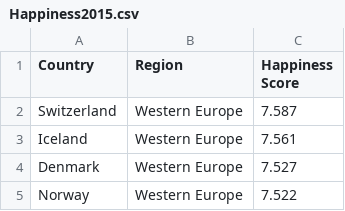
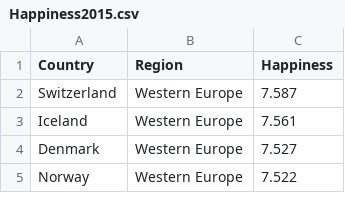
Before and after one commit to enxinwww/FIT3179, a CSV file: Homework3/data/Happiness2015.csv (was Homework 3/data/Happiness2015.csv), drawn as a sheet; only a part is shown.

```diff
--- a/Homework 3/data/Happiness2015.csv
+++ b/Homework3/data/Happiness2015.csv
@@ -1,2 +1,2 @@
-Country,Region,Happiness Score
+Country,Region,Happiness
 Switzerland,Western Europe,7.587
```
Also changed, not shown: 6 other files.
